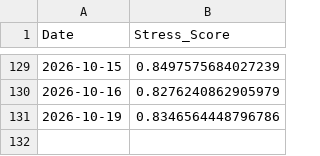
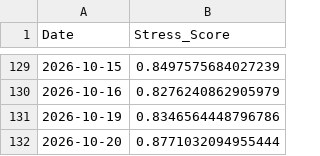
Before and after one commit to ExcelsiorSR/Project_QP, a CSV file: data/macro_stress_signals.csv, drawn as a sheet; only a part is shown, gaps mark what is left out; the diff names each change by its address in the sheet, - before the commit and + after, or states it on an @@ line.

```diff
--- a/data/macro_stress_signals.csv
+++ b/data/macro_stress_signals.csv
+row 132: 2026-10-20 | 0.8771032094955444
```
Also changed, not shown: 1 other file.
